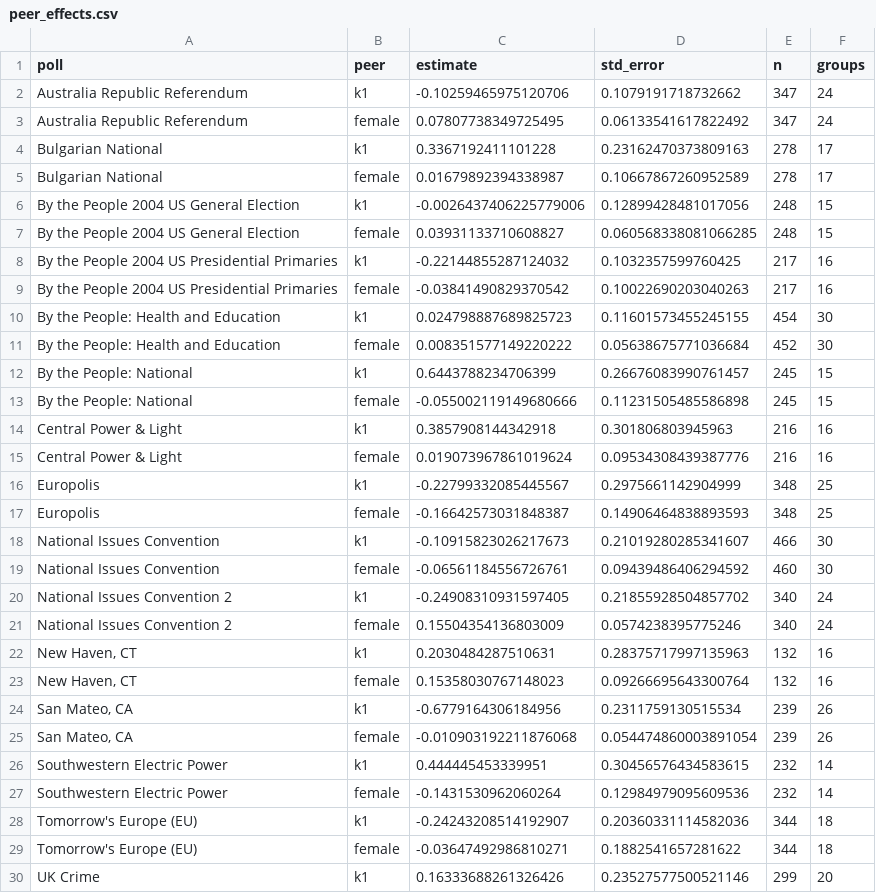
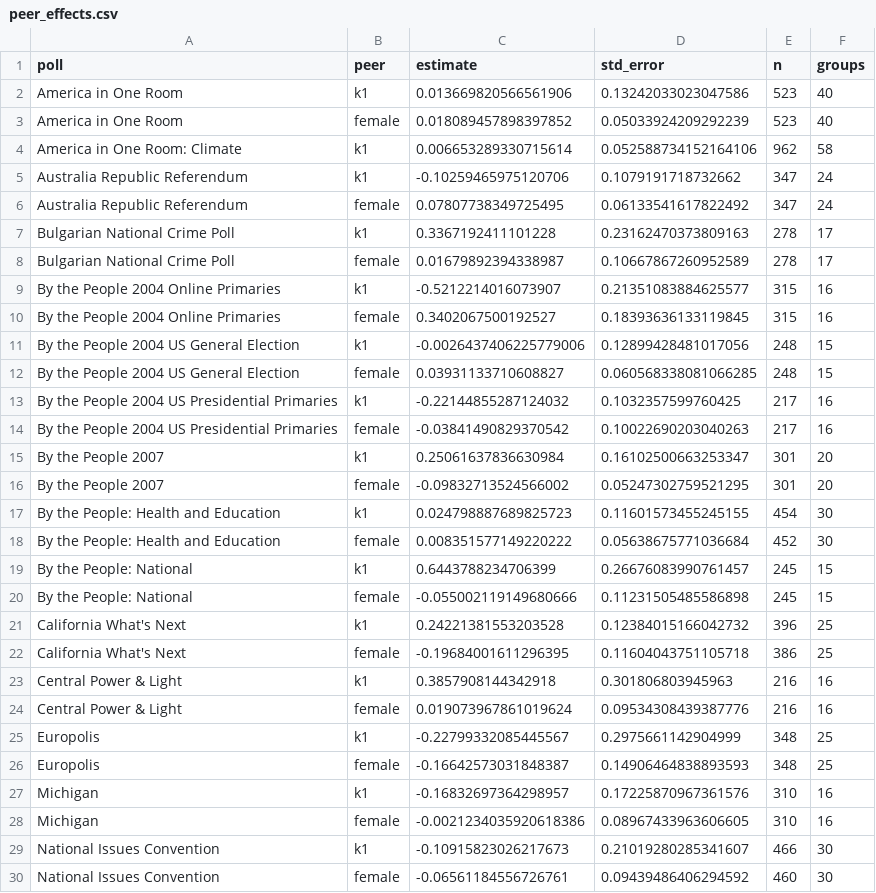
Before and after one commit to soodoku/dp-learning, a CSV file: tabs/peer_effects.csv, drawn as a sheet; only a part is shown; the shorter side is filled out with more unchanged rows; the diff covers the shown part only.

Commit message:
Unify attendee panel and extend group analysis to 28 polls

```diff
--- a/tabs/peer_effects.csv
+++ b/tabs/peer_effects.csv
@@ -1,6 +1,11 @@
 poll,peer,estimate,std_error,n,groups
+America in One Room,k1,0.013669820566561906,0.13242033023047586,523,40
+America in One Room,female,0.018089457898397852,0.05033924209292239,523,40
+America in One Room: Climate,k1,0.006653289330715614,0.052588734152164106,962,58
 Australia Republic Referendum,k1,-0.10259465975120706,0.1079191718732662,347,24
 Australia Republic Referendum,female,0.07807738349725495,0.06133541617822492,347,24
-Bulgarian National,k1,0.3367192411101228,0.23162470373809163,278,17
-Bulgarian National,female,0.01679892394338987,0.10667867260952589,278,17
+Bulgarian National Crime Poll,k1,0.3367192411101228,0.23162470373809163,278,17
+Bulgarian National Crime Poll,female,0.01679892394338987,0.10667867260952589,278,17
+By the People 2004 Online Primaries,k1,-0.5212214016073907,0.21351083884625577,315,16
+By the People 2004 Online Primaries,female,0.3402067500192527,0.18393636133119845,315,16
 By the People 2004 US General Election,k1,-0.0026437406225779006,0.12899428481017056,248,15
@@ -9,2 +14,4 @@ By the People 2004 US Presidential Primaries,k1,-0.22144855287124032,0.103235759
 By the People 2004 US Presidential Primaries,female,-0.03841490829370542,0.10022690203040263,217,16
+By the People 2007,k1,0.25061637836630984,0.16102500663253347,301,20
+By the People 2007,female,-0.09832713524566002,0.05247302759521295,301,20
 By the People: Health and Education,k1,0.024798887689825723,0.11601573455245155,454,30
@@ -13,2 +20,4 @@ By the People: National,k1,0.6443788234706399,0.26676083990761457,245,15
 By the People: National,female,-0.055002119149680666,0.11231505485586898,245,15
+California What's Next,k1,0.24221381553203528,0.12384015166042732,396,25
+California What's Next,female,-0.19684001611296395,0.11604043751105718,386,25
 Central Power & Light,k1,0.3857908144342918,0.301806803945963,216,16
@@ -17,2 +26,4 @@ Europolis,k1,-0.22799332085445567,0.2975661142904999,348,25
 Europolis,female,-0.16642573031848387,0.14906464838893593,348,25
+Michigan,k1,-0.16832697364298957,0.17225870967361576,310,16
+Michigan,female,-0.0021234035920618386,0.08967433963606605,310,16
 National Issues Convention,k1,-0.10915823026217673,0.21019280285341607,466,30
```
Also changed, not shown: 2 added rows and 2 removed rows elsewhere in this file, tabs/meta.csv, tabs/models.csv, 24 other files.
